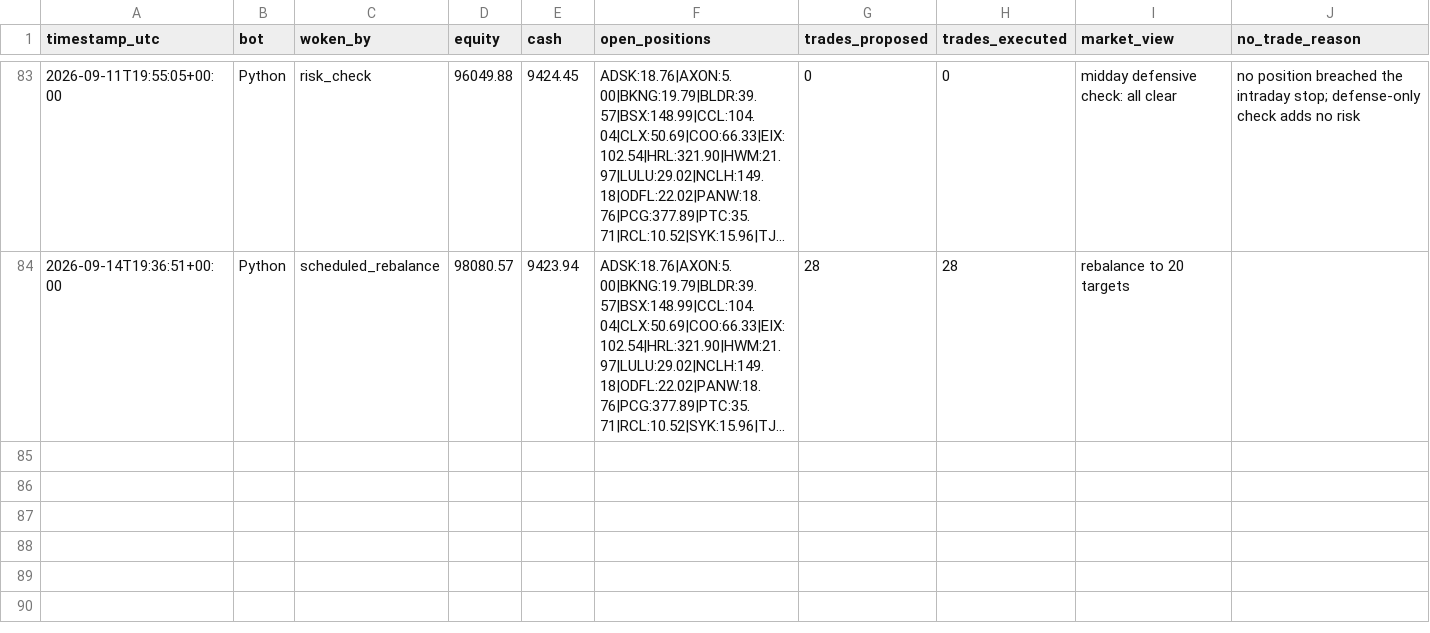
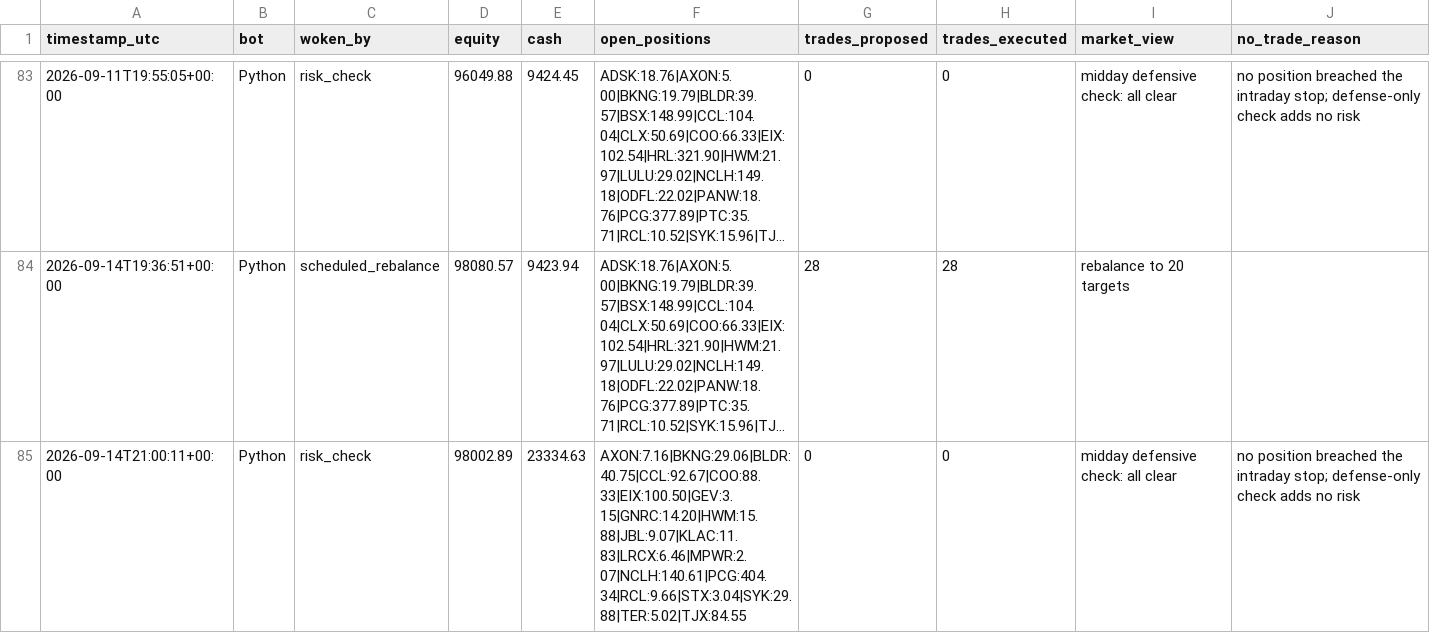
Before and after one commit to HunterGilroy/quant-research-platform, a CSV file: quant-platform/output/decisions.csv, drawn as a sheet; only a part is shown, gaps mark what is left out; long unchanged cells end in …; the diff names each change by its address in the sheet, - before the commit and + after, or states it on an @@ line.

Commit message:
risk check 2026-09-14

```diff
--- a/quant-platform/output/decisions.csv
+++ b/quant-platform/output/decisions.csv
+row 85: 2026-09-14T21:00:11+00:00 | Python | risk_check | 98002.89 | 23334.63 | AXON:7.16|BKNG:29.06|BLDR:40.75|CCL:92.67|COO:88.33|EIX:100.50|GEV:3.15|GNRC:14.20|HWM:15.88|JBL:9.07|KLAC:11.83|LRCX:6.46|MPWR:2.07|NCLH:140.61|PCG:404.34|RCL:9.66|STX:3.04|SYK:29.88|TER:5.02|TJX:84.55 | 0 | 0 | midday defensive check: all clear | no position breached the intraday stop; defense-only check adds no risk
```
Also changed, not shown: 1 other file.
